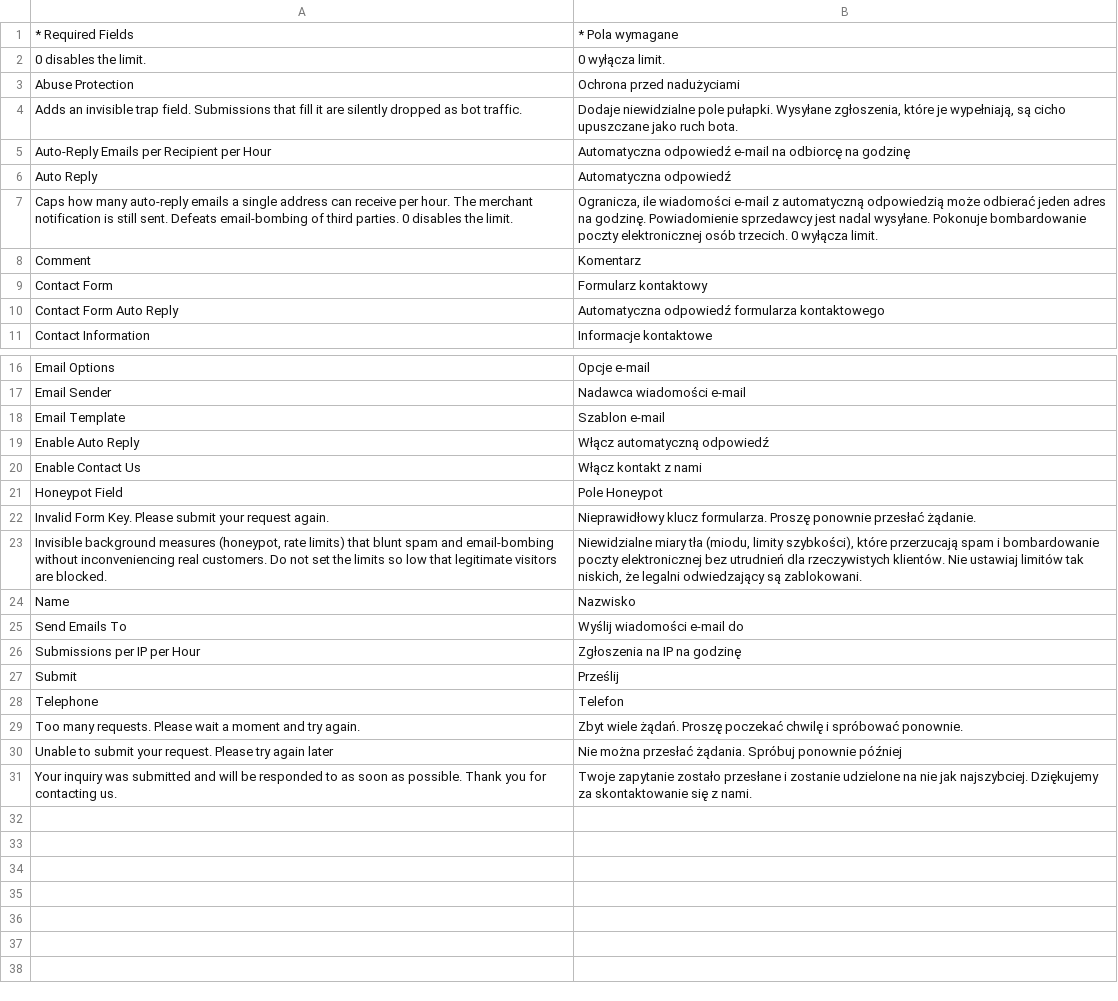
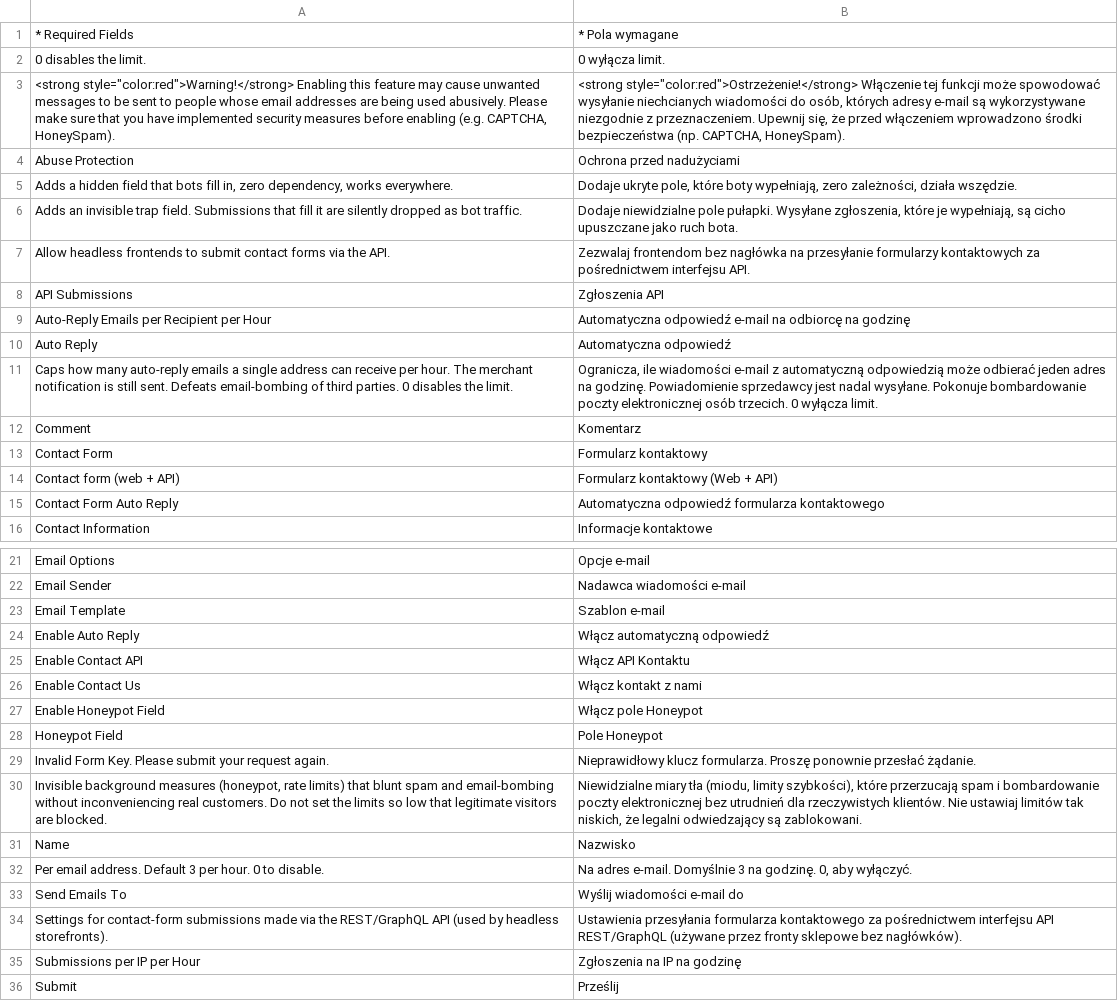
Before and after one commit to MahoCommerce/maho-language-pl_PL, a CSV file: app/locale/pl_PL/Mage_Contacts.csv, drawn as a sheet; only a part is shown, gaps mark what is left out; the shorter side is filled out with more unchanged rows.

```diff
--- a/app/locale/pl_PL/Mage_Contacts.csv
+++ b/app/locale/pl_PL/Mage_Contacts.csv
@@ -2,4 +2,8 @@
 "0 disables the limit.","0 wyłącza limit."
+"<strong style=""color:red"">Warning!</strong> Enabling this feature may cause unwanted messages to be sent to people whose email addresses are being used abusively. Please make sure that you have implemented security measures before enabling (e.g. CAPTCHA, HoneySpam).","<strong style=""color:red"">Ostrzeżenie!</strong> Włączenie tej funkcji może spowodować wysyłanie niechcianych wiadomości do osób, których adresy e-mail są wykorzystywane niezgodnie z przeznaczeniem. Upewnij się, że przed włączeniem wprowadzono środki bezpieczeństwa (np. CAPTCHA, HoneySpam)."
 "Abuse Protection","Ochrona przed nadużyciami"
+"Adds a hidden field that bots fill in, zero dependency, works everywhere.","Dodaje ukryte pole, które boty wypełniają, zero zależności, działa wszędzie."
 "Adds an invisible trap field. Submissions that fill it are silently dropped as bot traffic.","Dodaje niewidzialne pole pułapki. Wysyłane zgłoszenia, które je wypełniają, są cicho upuszczane jako ruch bota."
+"Allow headless frontends to submit contact forms via the API.","Zezwalaj frontendom bez nagłówka na przesyłanie formularzy kontaktowych za pośrednictwem interfejsu API."
+"API Submissions","Zgłoszenia API"
 "Auto-Reply Emails per Recipient per Hour","Automatyczna odpowiedź e-mail na odbiorcę na godzinę"
@@ -9,2 +13,3 @@
 "Contact Form","Formularz kontaktowy"
+"Contact form (web + API)","Formularz kontaktowy (Web + API)"
 "Contact Form Auto Reply","Automatyczna odpowiedź formularza kontaktowego"
@@ -19,3 +24,5 @@
 "Enable Auto Reply","Włącz automatyczną odpowiedź"
+"Enable Contact API","Włącz API Kontaktu"
 "Enable Contact Us","Włącz kontakt z nami"
+"Enable Honeypot Field","Włącz pole Honeypot"
 "Honeypot Field","Pole Honeypot"
@@ -24,3 +31,5 @@
 "Name","Nazwisko"
+"Per email address. Default 3 per hour. 0 to disable.","Na adres e-mail. Domyślnie 3 na godzinę. 0, aby wyłączyć."
 "Send Emails To","Wyślij wiadomości e-mail do"
+"Settings for contact-form submissions made via the REST/GraphQL API (used by headless storefronts).","Ustawienia przesyłania formularza kontaktowego za pośrednictwem interfejsu API REST/GraphQL (używane przez fronty sklepowe bez nagłówków)."
 "Submissions per IP per Hour","Zgłoszenia na IP na godzinę"
```
Also changed, not shown: app/locale/pl_PL/Mage_Api.csv, app/locale/pl_PL/Mage_Catalog.csv, 12 other files.
